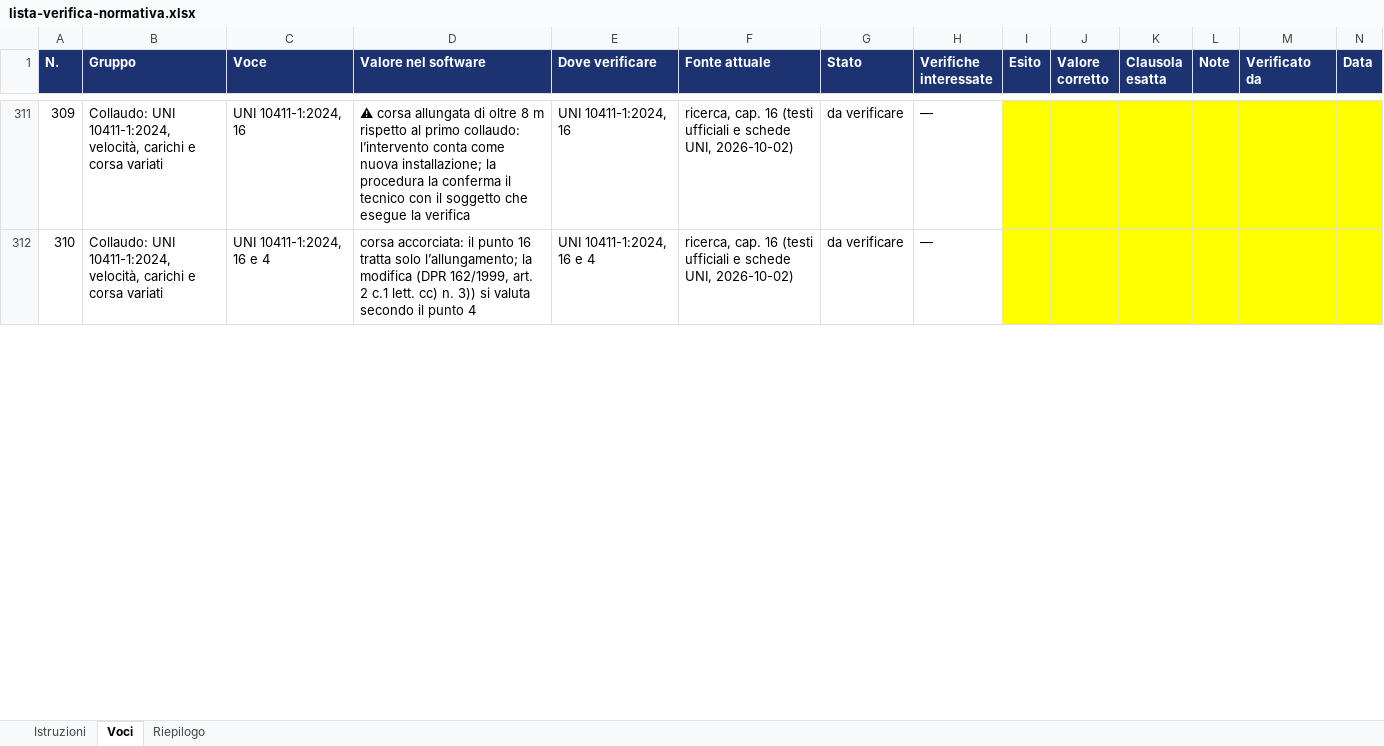
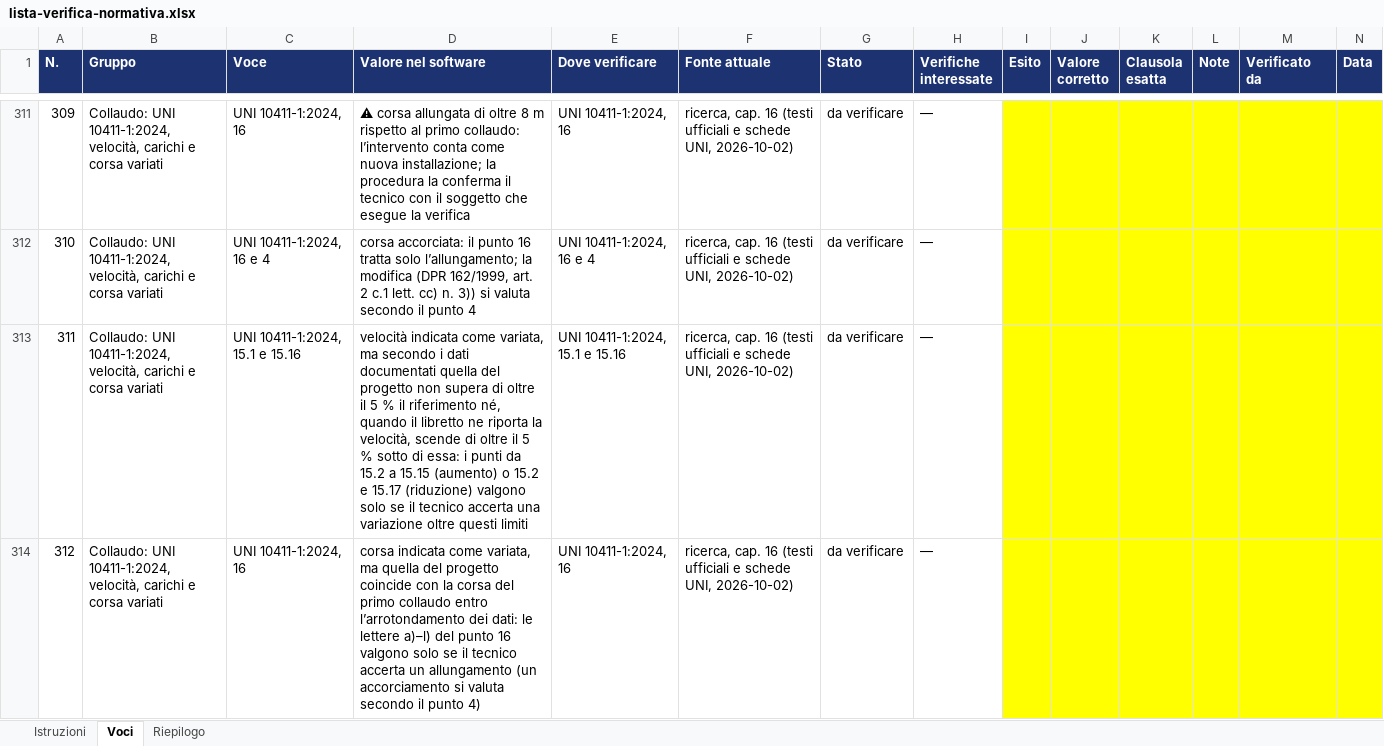
Before and after one commit to stefkostefko92-ux/Few-few, an Excel workbook: liftpilot/docs/lista-verifica-normativa.xlsx, sheet Voci, drawn as a sheet; only a part is shown, gaps mark what is left out; values as stored, in another font and other column widths than the file's, no borders; the diff covers the shown part only; the diff names each change by its address in the sheet, - before the commit and + after, or states it on an @@ line.

```diff
--- a/liftpilot/docs/lista-verifica-normativa.xlsx (sheet Voci)
+++ b/liftpilot/docs/lista-verifica-normativa.xlsx (sheet Voci)
+row 313: 311 | Collaudo: UNI 10411-1:2024, velocità, carichi e corsa variati | UNI 10411-1:2024, 15.1 e 15.16 | velocità indicata come variata, ma secondo i dati documentati quella del progetto non supera di oltre il 5 % il riferimento né, quando il libretto ne riporta la velocità, scende di oltre il 5 % sotto di essa: i punti da 15.2 a 15.15 (aumento) o 15.2 e 15.17 (riduzione) valgono solo se il tecnico accerta una variazione oltre questi limiti | UNI 10411-1:2024, 15.1 e 15.16 | ricerca, cap. 16 (testi ufficiali e schede UNI, 2026-10-02) | da verificare | —
+row 314: 312 | Collaudo: UNI 10411-1:2024, velocità, carichi e corsa variati | UNI 10411-1:2024, 16 | corsa indicata come variata, ma quella del progetto coincide con la corsa del primo collaudo entro l’arrotondamento dei dati: le lettere a)–l) del punto 16 valgono solo se il tecnico accerta un allungamento (un accorciamento si valuta secondo il punto 4) | UNI 10411-1:2024, 16 | ricerca, cap. 16 (testi ufficiali e schede UNI, 2026-10-02) | da verificare | —
```
Also changed, not shown: 4 added rows and row numbers in column A elsewhere in this sheet, sheet Riepilogo, 24 other files.
